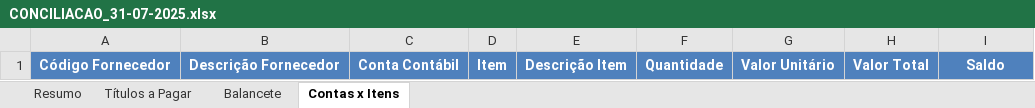
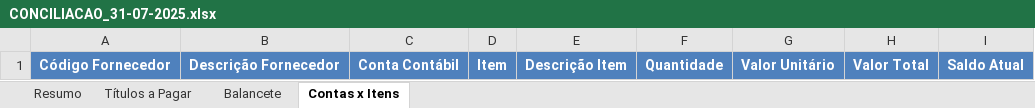
Before and after one commit to AndreDclick/itaminas-movimento-bancario, an Excel workbook: results/CONCILIACAO_31-07-2025.xlsx, sheet Contas x Itens, drawn as a sheet; values as stored, in another font and other column widths than the file's, no borders; the diff names each change by its address in the sheet, - before the commit and + after, or states it on an @@ line.

```diff
--- a/results/CONCILIACAO_31-07-2025.xlsx (sheet Contas x Itens)
+++ b/results/CONCILIACAO_31-07-2025.xlsx (sheet Contas x Itens)
-I1: Saldo
+I1: Saldo Atual
```
Also changed, not shown: sheet Títulos a Pagar, sheet Resumo, sheet Balancete, 3 other files.
